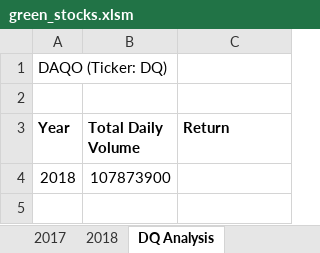
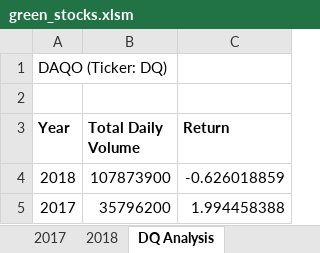
Before and after one commit to archinarula/Stock-Analysis, an Excel workbook: green_stocks.xlsm, sheet DQ Analysis, drawn as a sheet; values as stored, in another font and other column widths than the file's, no borders; the diff names each change by its address in the sheet, - before the commit and + after, or states it on an @@ line.

Commit message:
Add files via upload

```diff
--- a/green_stocks.xlsm (sheet DQ Analysis)
+++ b/green_stocks.xlsm (sheet DQ Analysis)
-C4 (Return): (empty)
+C4 (Return): -0.626018859
+row 5: 2017 | 35796200 | 1.994458388
```
